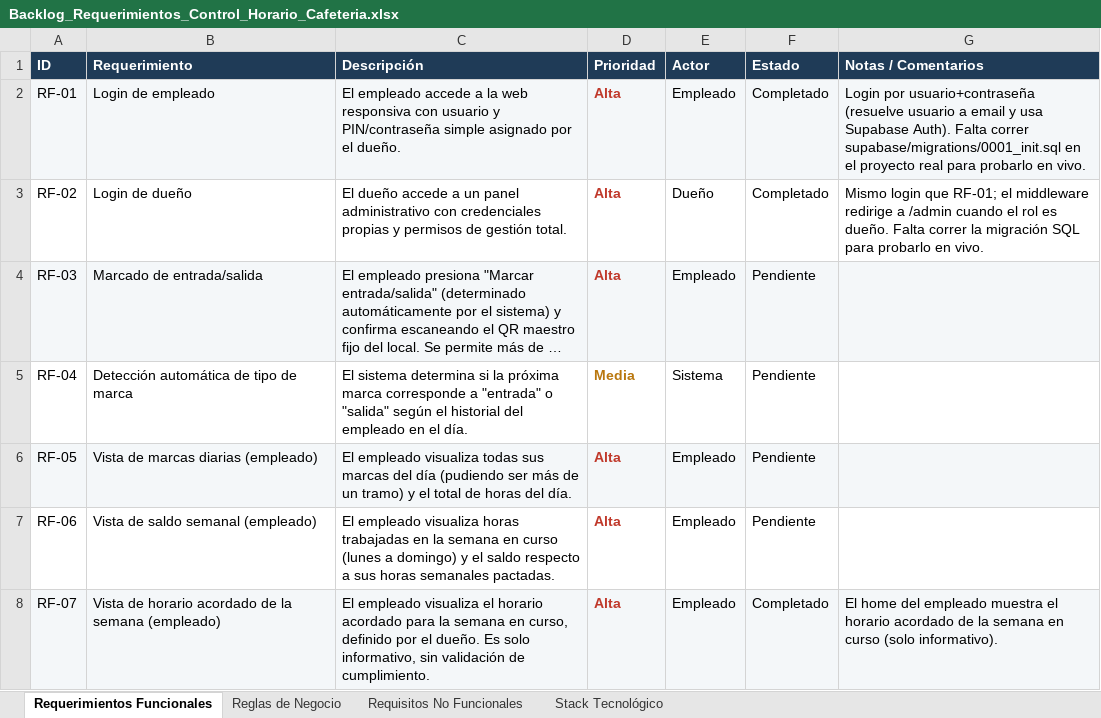
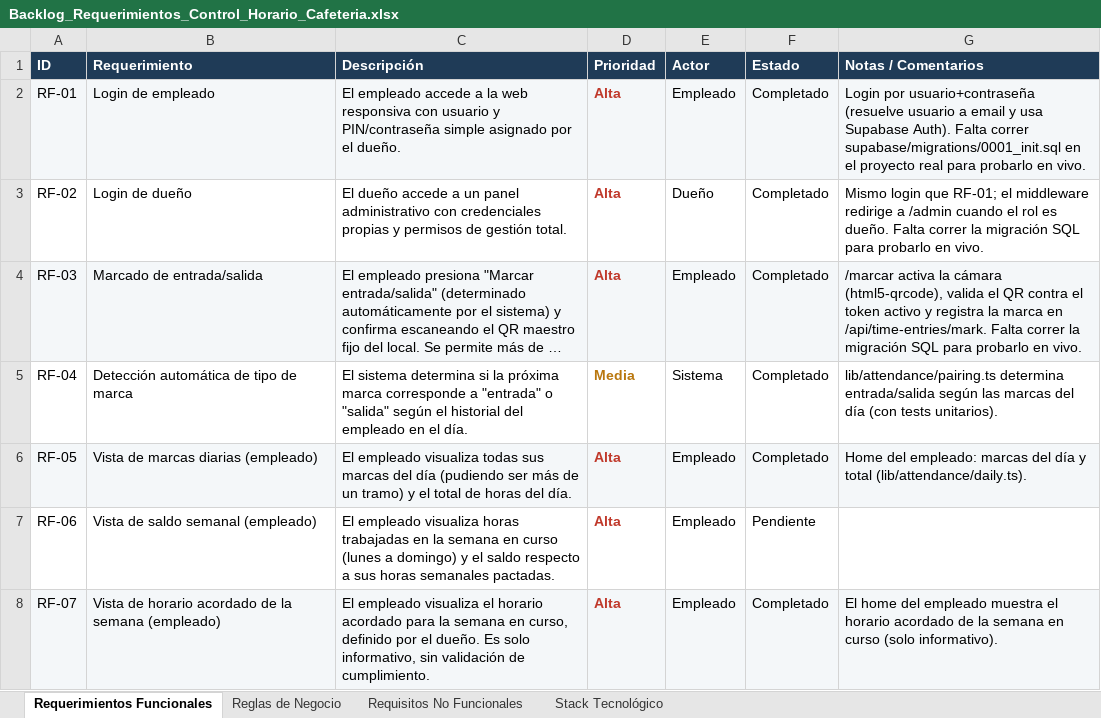
Before and after one commit to spesce2023/control-horario-resurge, an Excel workbook: Backlog_Requerimientos_Control_Horario_Cafeteria.xlsx, sheet Requerimientos Funcionales, drawn as a sheet; only a part is shown; long unchanged cells end in …; values as stored, in another font and other column widths than the file's, no borders; charts and pictures not drawn; the diff names each change by its address in the sheet, - before the commit and + after, or states it on an @@ line.

Commit message:
Marcado de entrada/salida con escaneo de QR en la app (RF-03, RF-04, RF-05)
- lib/attendance/pairing.ts: empareja tramos entrada/salida del día y
  determina el próximo tipo de marca (RF-04), con tests unitarios que
  cubren tramos múltiples y jornadas abiertas.
- lib/attendance/daily.ts: marcas y total del día calendario en
  America/Montevideo, reutilizado por el home del empleado (RF-05).
- lib/attendance/mark.ts + /api/time-entries/mark: valida el QR
  escaneado contra el token activo (lib/qr.ts) y registra la marca
  (RF-03).
- /marcar: activa la cámara con html5-qrcode, confirma la marca y
  vuelve al home mostrando la hora registrada.
- Home del empleado: botón único "Marcar entrada/salida" (según el
  próximo tipo detectado), listado de marcas de hoy y total del día.
- lib/week.ts: agrega límites de día/semana en huso horario local,
  reutilizables para el saldo semanal.
- Backlog: RF-03, RF-04 y RF-05 marcados Completado.

```diff
--- a/Backlog_Requerimientos_Control_Horario_Cafeteria.xlsx (sheet Requerimientos Funcionales)
+++ b/Backlog_Requerimientos_Control_Horario_Cafeteria.xlsx (sheet Requerimientos Funcionales)
-F4:F6 (Estado): Pendiente
+F4:F6 (Estado): Completado
-G4 (Notas / Comentarios): (empty)
+G4 (Notas / Comentarios): /marcar activa la cámara (html5-qrcode), valida el QR contra el token activo y registra la marca en /api/time-entries/mark. Falta correr la migración SQL para probarlo en vivo.
-G5 (Notas / Comentarios): (empty)
+G5 (Notas / Comentarios): lib/attendance/pairing.ts determina entrada/salida según las marcas del día (con tests unitarios).
-G6 (Notas / Comentarios): (empty)
+G6 (Notas / Comentarios): Home del empleado: marcas del día y total (lib/attendance/daily.ts).
```
Also changed, not shown: 9 other files.
